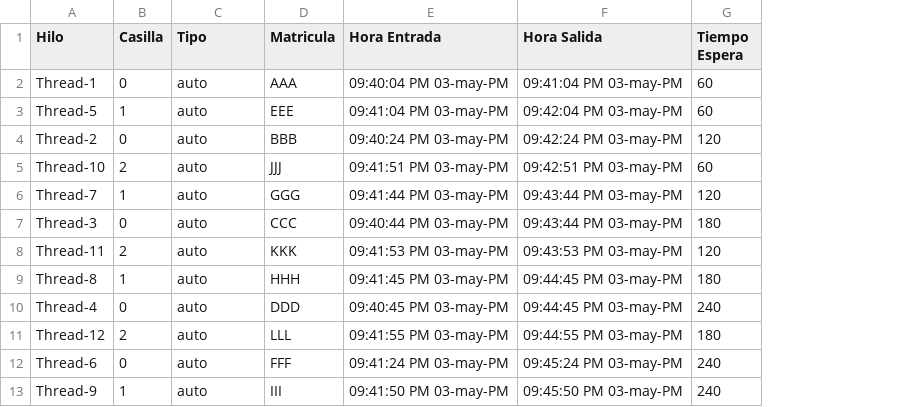
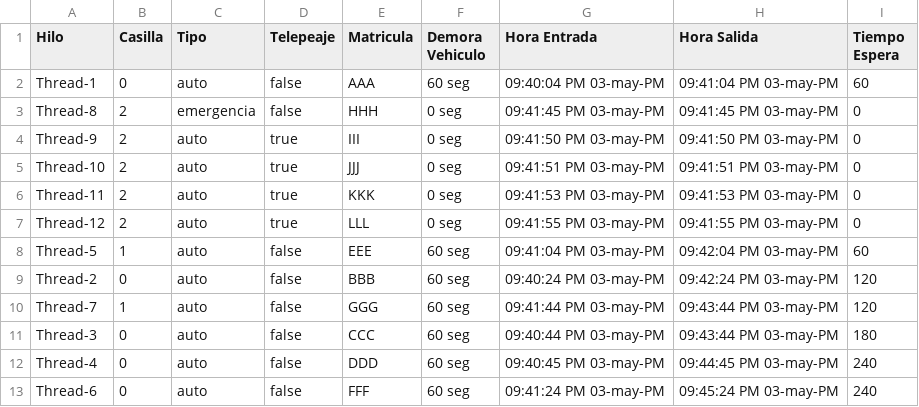
Before and after one commit to seba53b4/ProyectoSO, a CSV file: salida.csv, drawn as a sheet; removed rows and columns are numbered as before the commit, all else as after; the diff names each change by its address in the sheet, - before the commit and + after, or states it on an @@ line.

Commit message:
Changes on Salida file

```diff
--- a/salida.csv
+++ b/salida.csv
+column D (Telepeaje), row 2: false; rows 8-13: all false
+column F (Demora Vehiculo), row 2: 60 seg; rows 8-13: all 60 seg
+row 3: Thread-8 | 2 | emergencia | false | HHH | 0 seg | 09:41:45 PM 03-may-PM | 09:41:45 PM 03-may-PM | 0
+row 4: Thread-9 | 2 | auto | true | III | 0 seg | 09:41:50 PM 03-may-PM | 09:41:50 PM 03-may-PM | 0
+row 5: Thread-10 | 2 | auto | true | JJJ | 0 seg | 09:41:51 PM 03-may-PM | 09:41:51 PM 03-may-PM | 0
+row 6: Thread-11 | 2 | auto | true | KKK | 0 seg | 09:41:53 PM 03-may-PM | 09:41:53 PM 03-may-PM | 0
+row 7: Thread-12 | 2 | auto | true | LLL | 0 seg | 09:41:55 PM 03-may-PM | 09:41:55 PM 03-may-PM | 0
-row 5: Thread-10 | 2 | auto | JJJ | 09:41:51 PM 03-may-PM | 09:42:51 PM 03-may-PM | 60
-row 8: Thread-11 | 2 | auto | KKK | 09:41:53 PM 03-may-PM | 09:43:53 PM 03-may-PM | 120
-row 9: Thread-8 | 1 | auto | HHH | 09:41:45 PM 03-may-PM | 09:44:45 PM 03-may-PM | 180
-row 11: Thread-12 | 2 | auto | LLL | 09:41:55 PM 03-may-PM | 09:44:55 PM 03-may-PM | 180
-row 13: Thread-9 | 1 | auto | III | 09:41:50 PM 03-may-PM | 09:45:50 PM 03-may-PM | 240
```
Also changed, not shown: 4 other files.
